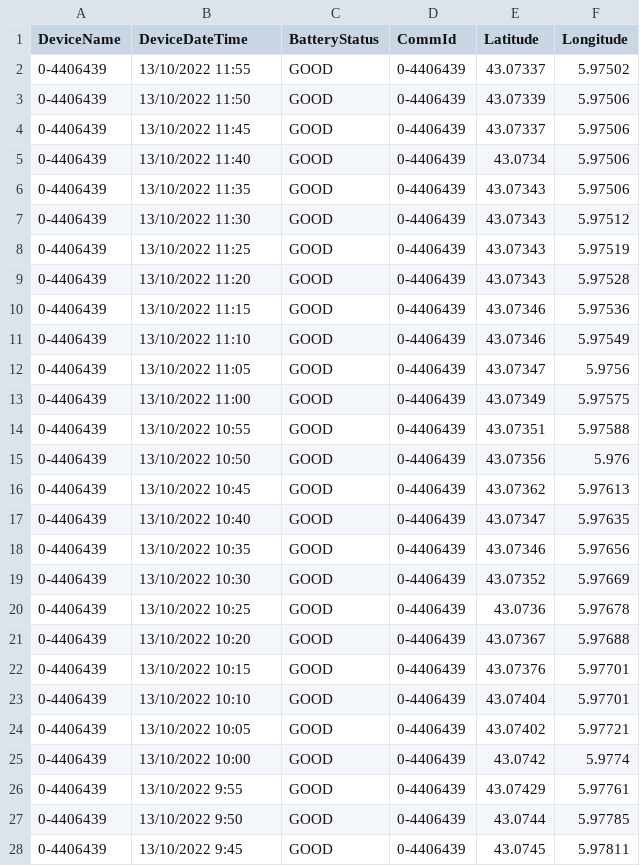
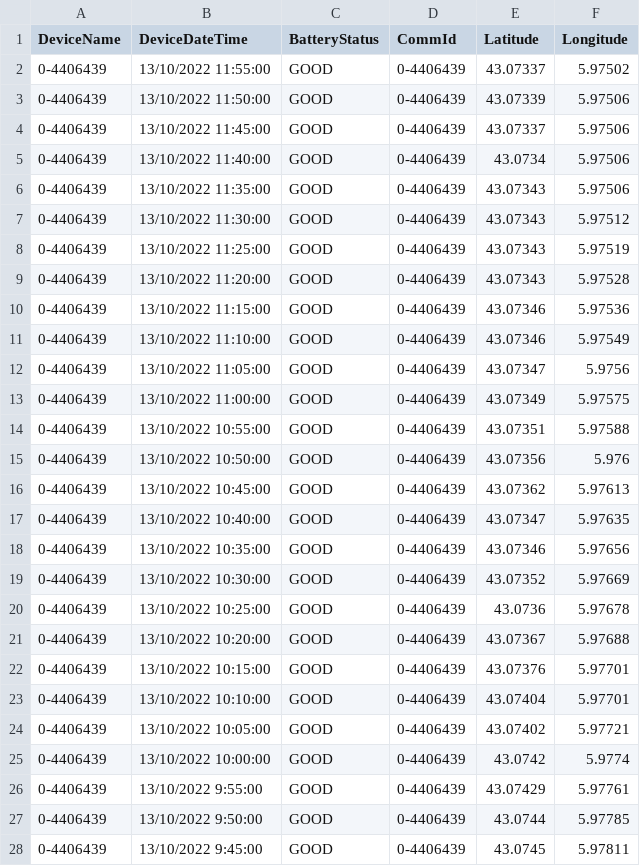
Before and after one commit to AyeshaAslam1/MIR_BOAT_DAY1_DATA, a CSV file: MIROceanographyAnalysis/OtherDaysData/Day3Data/drifters/drifter-10_13_22-6439.csv, drawn as a sheet; only a part is shown; the diff covers the shown part only.

Commit message:
Update drifter-10_13_22-6439.csv

```diff
--- a/MIROceanographyAnalysis/OtherDaysData/Day3Data/drifters/drifter-10_13_22-6439.csv
+++ b/MIROceanographyAnalysis/OtherDaysData/Day3Data/drifters/drifter-10_13_22-6439.csv
@@ -1,28 +1,28 @@
 DeviceName,DeviceDateTime,BatteryStatus,CommId,Latitude,Longitude
-0-4406439,13/10/2022 11:55,GOOD,0-4406439,43.07337,5.97502
-0-4406439,13/10/2022 11:50,GOOD,0-4406439,43.07339,5.97506
-0-4406439,13/10/2022 11:45,GOOD,0-4406439,43.07337,5.97506
-0-4406439,13/10/2022 11:40,GOOD,0-4406439,43.0734,5.97506
-0-4406439,13/10/2022 11:35,GOOD,0-4406439,43.07343,5.97506
-0-4406439,13/10/2022 11:30,GOOD,0-4406439,43.07343,5.97512
-0-4406439,13/10/2022 11:25,GOOD,0-4406439,43.07343,5.97519
-0-4406439,13/10/2022 11:20,GOOD,0-4406439,43.07343,5.97528
-0-4406439,13/10/2022 11:15,GOOD,0-4406439,43.07346,5.97536
-0-4406439,13/10/2022 11:10,GOOD,0-4406439,43.07346,5.97549
-0-4406439,13/10/2022 11:05,GOOD,0-4406439,43.07347,5.9756
-0-4406439,13/10/2022 11:00,GOOD,0-4406439,43.07349,5.97575
-0-4406439,13/10/2022 10:55,GOOD,0-4406439,43.07351,5.97588
-0-4406439,13/10/2022 10:50,GOOD,0-4406439,43.07356,5.976
-0-4406439,13/10/2022 10:45,GOOD,0-4406439,43.07362,5.97613
-0-4406439,13/10/2022 10:40,GOOD,0-4406439,43.07347,5.97635
-0-4406439,13/10/2022 10:35,GOOD,0-4406439,43.07346,5.97656
-0-4406439,13/10/2022 10:30,GOOD,0-4406439,43.07352,5.97669
-0-4406439,13/10/2022 10:25,GOOD,0-4406439,43.0736,5.97678
-0-4406439,13/10/2022 10:20,GOOD,0-4406439,43.07367,5.97688
-0-4406439,13/10/2022 10:15,GOOD,0-4406439,43.07376,5.97701
-0-4406439,13/10/2022 10:10,GOOD,0-4406439,43.07404,5.97701
-0-4406439,13/10/2022 10:05,GOOD,0-4406439,43.07402,5.97721
-0-4406439,13/10/2022 10:00,GOOD,0-4406439,43.0742,5.9774
-0-4406439,13/10/2022 9:55,GOOD,0-4406439,43.07429,5.97761
-0-4406439,13/10/2022 9:50,GOOD,0-4406439,43.0744,5.97785
-0-4406439,13/10/2022 9:45,GOOD,0-4406439,43.0745,5.97811
+0-4406439,13/10/2022 11:55:00,GOOD,0-4406439,43.07337,5.97502
+0-4406439,13/10/2022 11:50:00,GOOD,0-4406439,43.07339,5.97506
+0-4406439,13/10/2022 11:45:00,GOOD,0-4406439,43.07337,5.97506
+0-4406439,13/10/2022 11:40:00,GOOD,0-4406439,43.0734,5.97506
+0-4406439,13/10/2022 11:35:00,GOOD,0-4406439,43.07343,5.97506
+0-4406439,13/10/2022 11:30:00,GOOD,0-4406439,43.07343,5.97512
+0-4406439,13/10/2022 11:25:00,GOOD,0-4406439,43.07343,5.97519
+0-4406439,13/10/2022 11:20:00,GOOD,0-4406439,43.07343,5.97528
+0-4406439,13/10/2022 11:15:00,GOOD,0-4406439,43.07346,5.97536
+0-4406439,13/10/2022 11:10:00,GOOD,0-4406439,43.07346,5.97549
+0-4406439,13/10/2022 11:05:00,GOOD,0-4406439,43.07347,5.9756
+0-4406439,13/10/2022 11:00:00,GOOD,0-4406439,43.07349,5.97575
+0-4406439,13/10/2022 10:55:00,GOOD,0-4406439,43.07351,5.97588
+0-4406439,13/10/2022 10:50:00,GOOD,0-4406439,43.07356,5.976
+0-4406439,13/10/2022 10:45:00,GOOD,0-4406439,43.07362,5.97613
+0-4406439,13/10/2022 10:40:00,GOOD,0-4406439,43.07347,5.97635
+0-4406439,13/10/2022 10:35:00,GOOD,0-4406439,43.07346,5.97656
+0-4406439,13/10/2022 10:30:00,GOOD,0-4406439,43.07352,5.97669
+0-4406439,13/10/2022 10:25:00,GOOD,0-4406439,43.0736,5.97678
+0-4406439,13/10/2022 10:20:00,GOOD,0-4406439,43.07367,5.97688
+0-4406439,13/10/2022 10:15:00,GOOD,0-4406439,43.07376,5.97701
+0-4406439,13/10/2022 10:10:00,GOOD,0-4406439,43.07404,5.97701
+0-4406439,13/10/2022 10:05:00,GOOD,0-4406439,43.07402,5.97721
+0-4406439,13/10/2022 10:00:00,GOOD,0-4406439,43.0742,5.9774
+0-4406439,13/10/2022 9:55:00,GOOD,0-4406439,43.07429,5.97761
+0-4406439,13/10/2022 9:50:00,GOOD,0-4406439,43.0744,5.97785
+0-4406439,13/10/2022 9:45:00,GOOD,0-4406439,43.0745,5.97811
```
Also changed, not shown: 29 edited cells elsewhere in this file.
